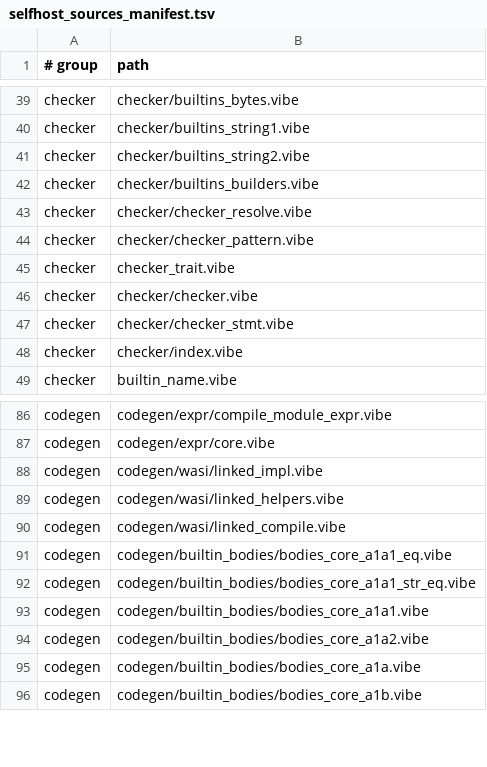
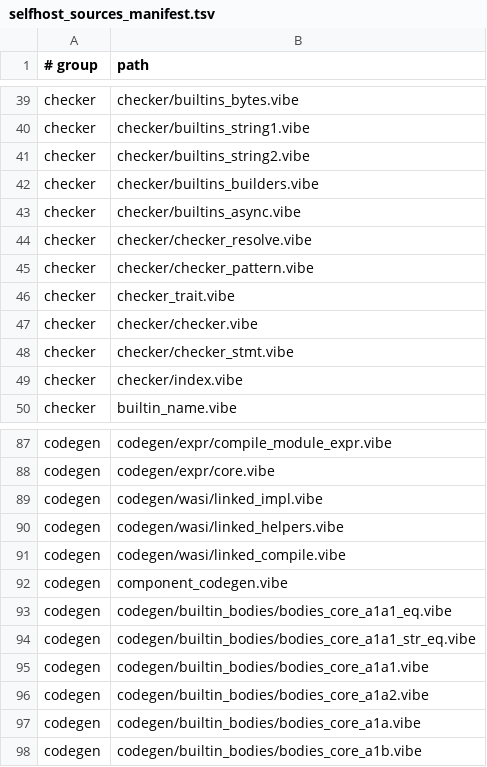
Before and after one commit to mizchi/vibe-lang, a TSV file: vibe/compiler/selfhost_sources_manifest.tsv, drawn as a sheet; only a part is shown, gaps mark what is left out.

```diff
--- a/vibe/compiler/selfhost_sources_manifest.tsv
+++ b/vibe/compiler/selfhost_sources_manifest.tsv
@@ -42,2 +42,3 @@ checker	checker/builtins_string2.vibe
 checker	checker/builtins_builders.vibe
+checker	checker/builtins_async.vibe
 checker	checker/checker_resolve.vibe
@@ -90,2 +91,3 @@ codegen	codegen/wasi/linked_helpers.vibe
 codegen	codegen/wasi/linked_compile.vibe
+codegen	component_codegen.vibe
 codegen	codegen/builtin_bodies/bodies_core_a1a1_eq.vibe
```
Also changed, not shown: 5 other files.
